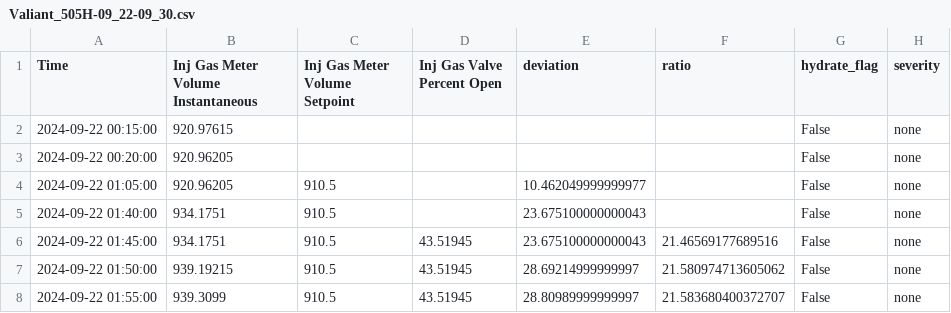
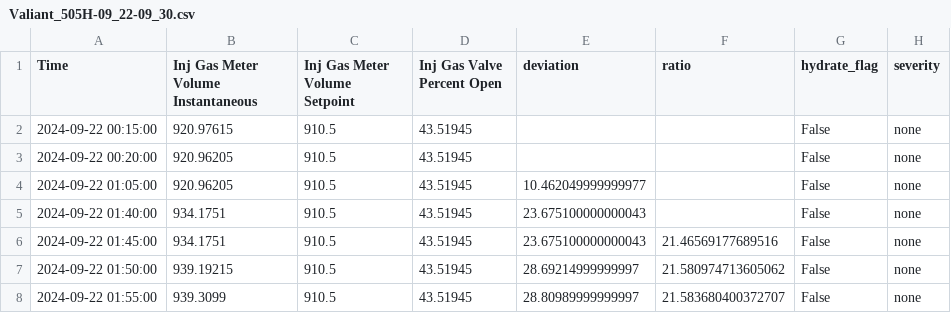
Before and after one commit to Gman-root/HackUTDRippleEffect, a CSV file: train data/Valiant_505H-09_22-09_30.csv, drawn as a sheet; only a part is shown.

```diff
--- a/train data/Valiant_505H-09_22-09_30.csv
+++ b/train data/Valiant_505H-09_22-09_30.csv
@@ -1,6 +1,6 @@
 Time,Inj Gas Meter Volume Instantaneous,Inj Gas Meter Volume Setpoint,Inj Gas Valve Percent Open,deviation,ratio,hydrate_flag,severity
-2024-09-22 00:15:00,920.97615,,,,,False,none
-2024-09-22 00:20:00,920.96205,,,,,False,none
-2024-09-22 01:05:00,920.96205,910.5,,10.462049999999977,,False,none
-2024-09-22 01:40:00,934.1751,910.5,,23.675100000000043,,False,none
+2024-09-22 00:15:00,920.97615,910.5,43.51945,,,False,none
+2024-09-22 00:20:00,920.96205,910.5,43.51945,,,False,none
+2024-09-22 01:05:00,920.96205,910.5,43.51945,10.462049999999977,,False,none
+2024-09-22 01:40:00,934.1751,910.5,43.51945,23.675100000000043,,False,none
 2024-09-22 01:45:00,934.1751,910.5,43.51945,23.675100000000043,21.46569177689516,False,none
```
Also changed, not shown: train data/Gallant_102H-10_04-10_11.csv, train data/Noble_4H-10_24-10_29.csv, 3 other files.
